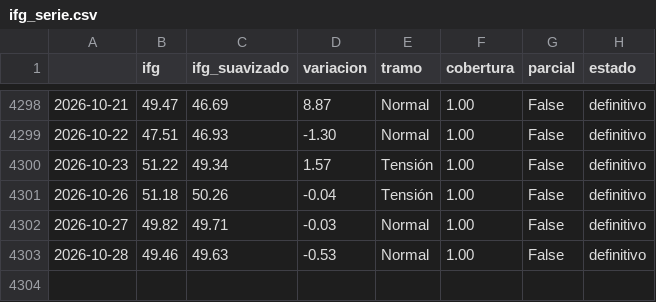
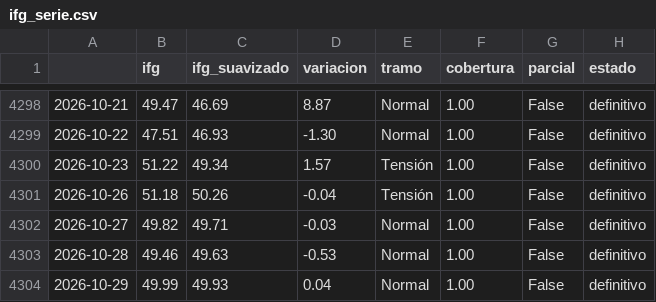
Before and after one commit to elespeculador-datos/ifg, a CSV file: docs/ifg_serie.csv, drawn as a sheet; only a part is shown, gaps mark what is left out; the diff names each change by its address in the sheet, - before the commit and + after, or states it on an @@ line.

```diff
--- a/docs/ifg_serie.csv
+++ b/docs/ifg_serie.csv
+row 4304: 2026-10-29 | 49.99 | 49.93 | 0.04 | Normal | 1.00 | False | definitivo
```
Also changed, not shown: datos/prima.csv, docs/componentes.csv, 5 other files.
